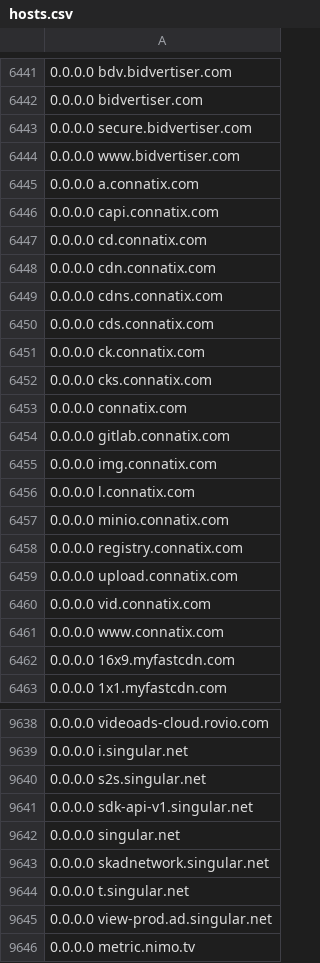
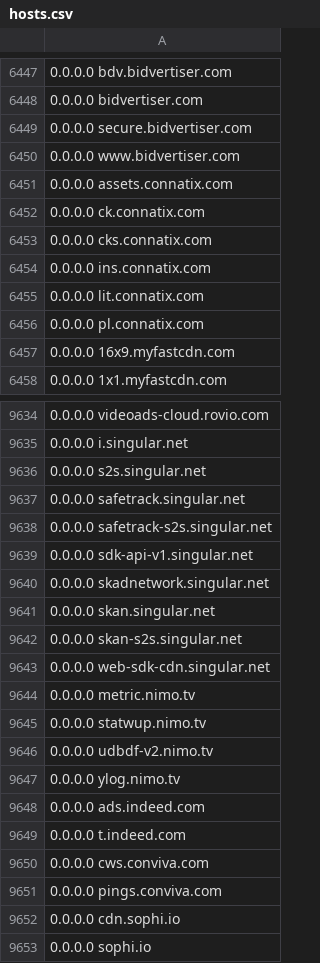
Before and after one commit to Hichiro/itn, a CSV file: hosts.csv, drawn as a sheet; only a part is shown, gaps mark what is left out; the shorter side is filled out with more unchanged rows; the diff covers the shown part only.

```diff
--- a/hosts.csv
+++ b/hosts.csv
@@ -6444,19 +6450,8 @@
 0.0.0.0 www.bidvertiser.com
-0.0.0.0 a.connatix.com
-0.0.0.0 capi.connatix.com
-0.0.0.0 cd.connatix.com
-0.0.0.0 cdn.connatix.com
-0.0.0.0 cdns.connatix.com
-0.0.0.0 cds.connatix.com
+0.0.0.0 assets.connatix.com
 0.0.0.0 ck.connatix.com
 0.0.0.0 cks.connatix.com
-0.0.0.0 connatix.com
-0.0.0.0 gitlab.connatix.com
-0.0.0.0 img.connatix.com
-0.0.0.0 l.connatix.com
-0.0.0.0 minio.connatix.com
-0.0.0.0 registry.connatix.com
-0.0.0.0 upload.connatix.com
-0.0.0.0 vid.connatix.com
-0.0.0.0 www.connatix.com
+0.0.0.0 ins.connatix.com
+0.0.0.0 lit.connatix.com
+0.0.0.0 pl.connatix.com
 0.0.0.0 16x9.myfastcdn.com
@@ -9640,7 +9636,9 @@
 0.0.0.0 s2s.singular.net
+0.0.0.0 safetrack.singular.net
+0.0.0.0 safetrack-s2s.singular.net
 0.0.0.0 sdk-api-v1.singular.net
-0.0.0.0 singular.net
 0.0.0.0 skadnetwork.singular.net
-0.0.0.0 t.singular.net
-0.0.0.0 view-prod.ad.singular.net
+0.0.0.0 skan.singular.net
+0.0.0.0 skan-s2s.singular.net
+0.0.0.0 web-sdk-cdn.singular.net
 0.0.0.0 metric.nimo.tv
```
Also changed, not shown: 32 added rows, 1 removed row, 1 moved row and 2 edited cells elsewhere in this file.
